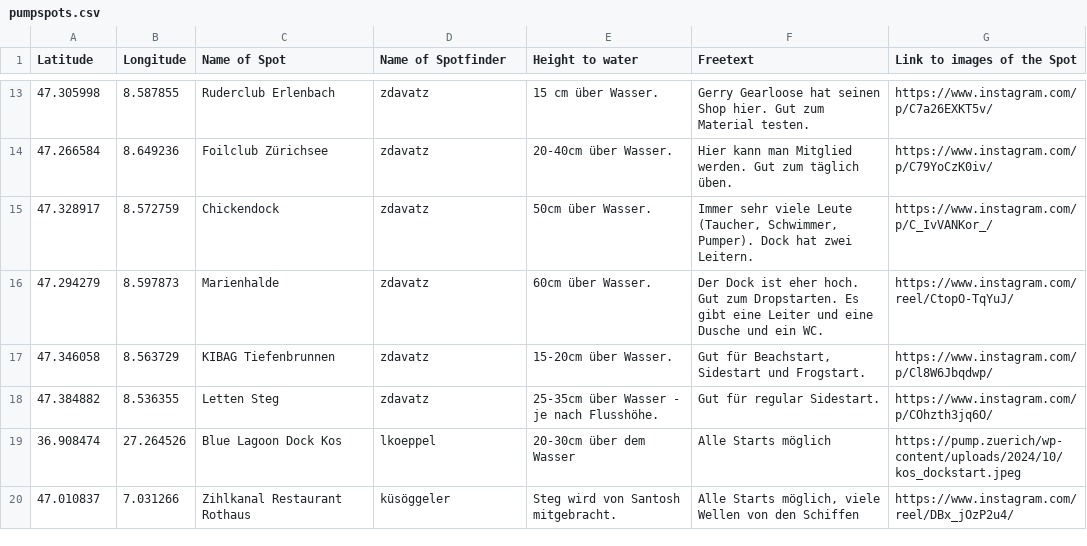
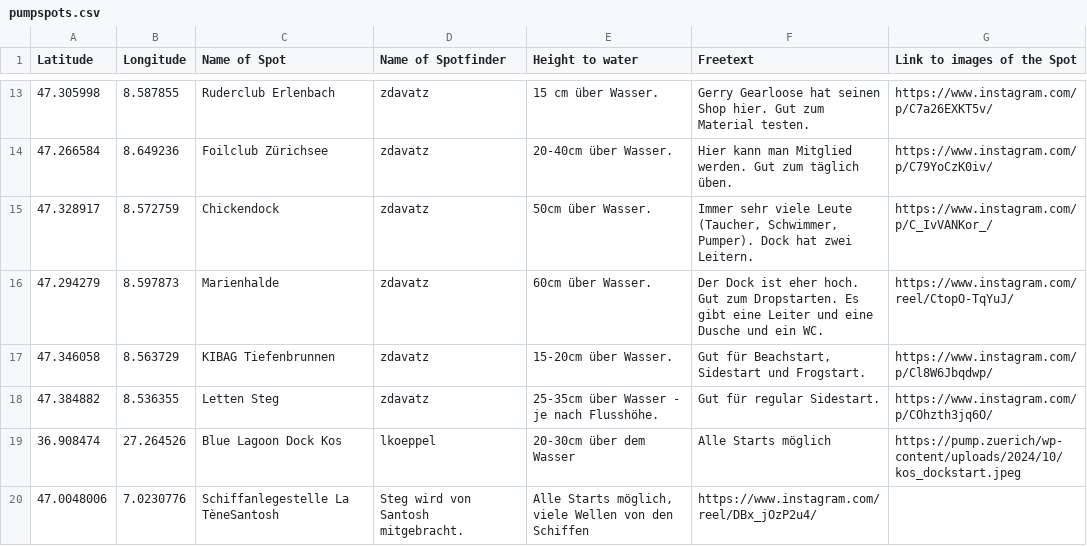
Before and after one commit to zdavatz/pumpspots, a CSV file: pumpspots.csv, drawn as a sheet; only a part is shown, gaps mark what is left out.

Commit message:
update spot.

```diff
--- a/pumpspots.csv
+++ b/pumpspots.csv
@@ -19,2 +19,2 @@ Latitude;Longitude;Name of Spot;Name of Spotfinder;Height to water;Freetext;Link
 36.908474;27.264526;Blue Lagoon Dock Kos;lkoeppel;20-30cm über dem Wasser;Alle Starts möglich;https://pump.zuerich/wp-content/uploads/2024/10/kos_dockstart.jpeg
-47.010837;7.031266;Zihlkanal Restaurant Rothaus;küsöggeler;Steg wird von Santosh mitgebracht.;Alle Starts möglich, viele Wellen von den Schiffen;https://www.instagram.com/reel/DBx_jOzP2u4/
+47.0048006;7.0230776;Schiffanlegestelle La TèneSantosh;Steg wird von Santosh mitgebracht.;Alle Starts möglich, viele Wellen von den Schiffen;https://www.instagram.com/reel/DBx_jOzP2u4/
```
